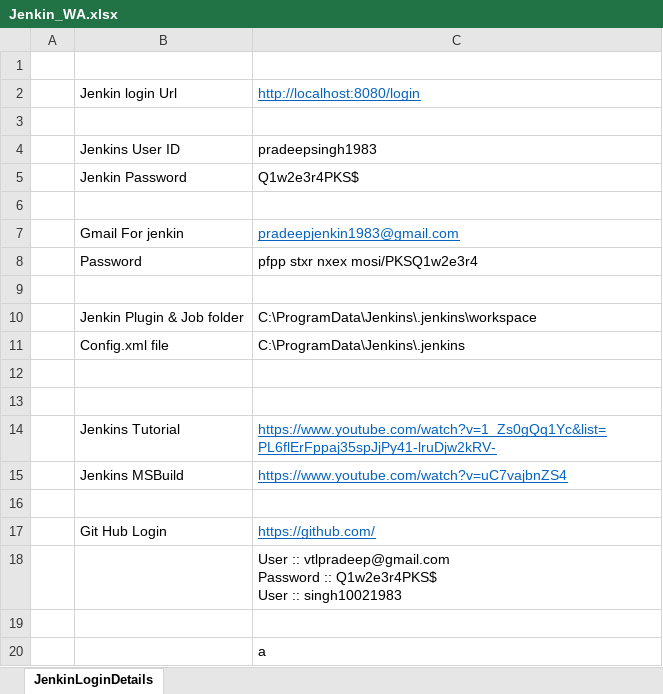
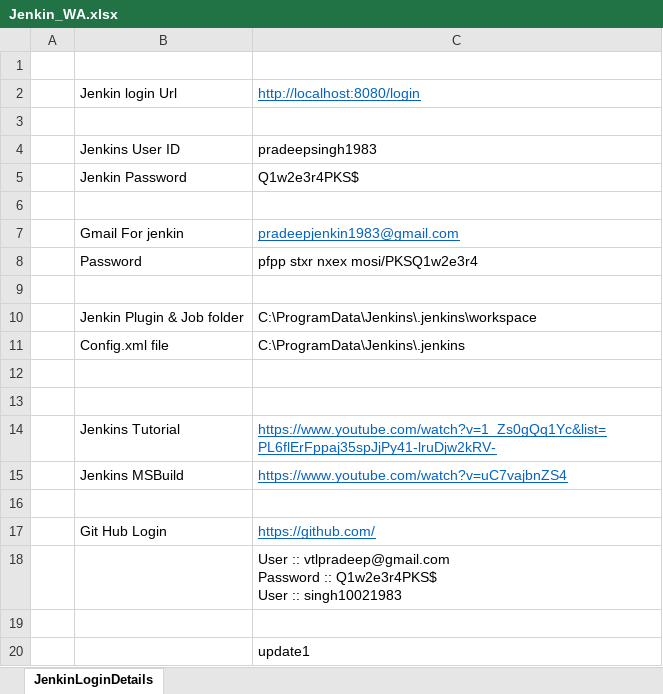
Before and after one commit to singh10021983/C-JenkinCode, an Excel workbook: Jenkin_WA.xlsx, sheet JenkinLoginDetails, drawn as a sheet; values as stored, in another font and other column widths than the file's, no borders; the diff names each change by its address in the sheet, - before the commit and + after, or states it on an @@ line.

Commit message:
Jenkin_WA File.excl

```diff
--- a/Jenkin_WA.xlsx (sheet JenkinLoginDetails)
+++ b/Jenkin_WA.xlsx (sheet JenkinLoginDetails)
-C20: a
+C20: update1
```
